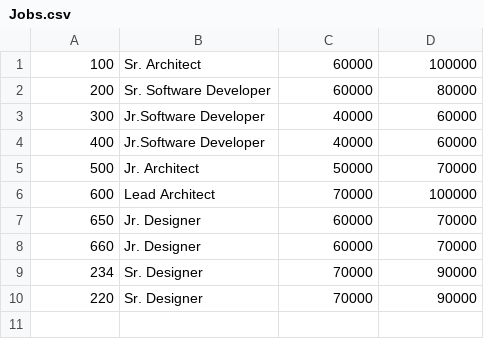
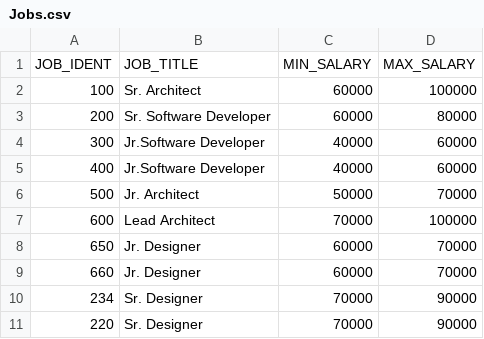
Before and after one commit to Immortal-Pi/IBMdatascience, a CSV file: Sql/datasets/Jobs.csv, drawn as a sheet; the diff names each change by its address in the sheet, - before the commit and + after, or states it on an @@ line.

```diff
--- a/Sql/datasets/Jobs.csv
+++ b/Sql/datasets/Jobs.csv
+row 1: JOB_IDENT | JOB_TITLE | MIN_SALARY | MAX_SALARY
```
Also changed, not shown: Sql/datasets/Employees.csv, Sql/datasets/JobsHistory.csv, 3 other files.
